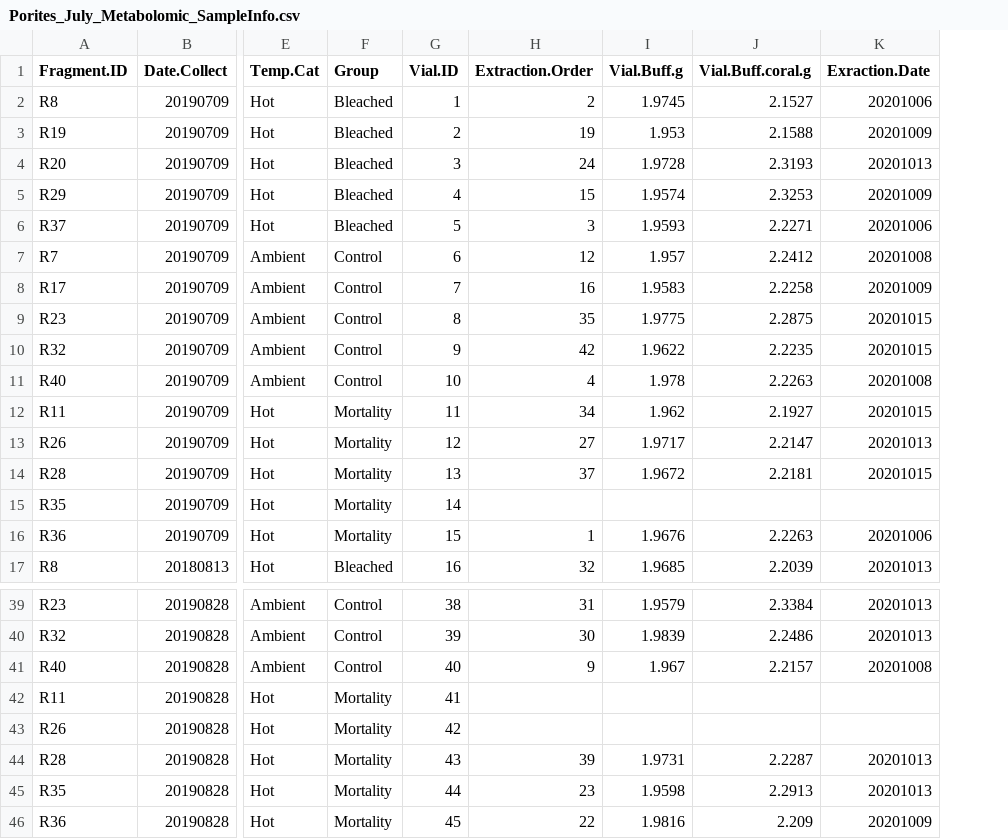
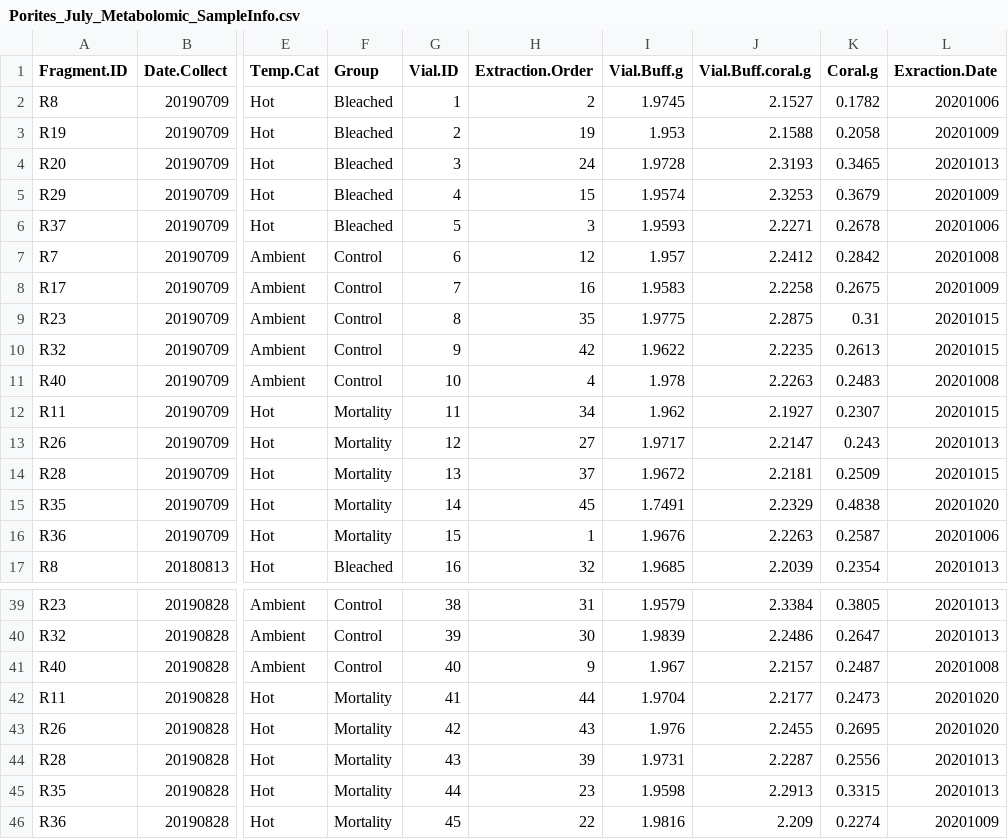
Before and after one commit to kevinhwong1/Porites_Rim_Bleaching_2019, a CSV file: data/Metabolomics/Porites_July_Metabolomic_SampleInfo.csv, drawn as a sheet; only a part is shown, gaps mark what is left out; addresses are those after the commit; the diff names each change by its address in the sheet, - before the commit and + after, or states it on an @@ line.

Commit message:
adding metabolomics sample info

```diff
--- a/data/Metabolomics/Porites_July_Metabolomic_SampleInfo.csv
+++ b/data/Metabolomics/Porites_July_Metabolomic_SampleInfo.csv
+column K (Coral.g), rows 2-17: 0.1782 | 0.2058 | 0.3465 | 0.3679 | 0.2678 | 0.2842 | 0.2675 | 0.31 | 0.2613 | 0.2483 | 0.2307 | 0.243 | 0.2509 | 0.4838 | 0.2587 | 0.2354; rows 39-46: 0.3805 | 0.2647 | 0.2487 | 0.2473 | 0.2695 | 0.2556 | 0.3315 | 0.2274
-H15 (Extraction.Order): (empty)
+H15 (Extraction.Order): 45
-I15 (Vial.Buff.g): (empty)
+I15 (Vial.Buff.g): 1.7491
-J15 (Vial.Buff.coral.g): (empty)
+J15 (Vial.Buff.coral.g): 2.2329
-L15 (Exraction.Date): (empty)
+L15 (Exraction.Date): 20201020
-H42 (Extraction.Order): (empty)
+H42 (Extraction.Order): 44
-I42 (Vial.Buff.g): (empty)
+I42 (Vial.Buff.g): 1.9704
-J42 (Vial.Buff.coral.g): (empty)
+J42 (Vial.Buff.coral.g): 2.2177
-L42:L43 (Exraction.Date): (empty)
+L42:L43 (Exraction.Date): 20201020
-H43 (Extraction.Order): (empty)
+H43 (Extraction.Order): 43
-I43 (Vial.Buff.g): (empty)
+I43 (Vial.Buff.g): 1.976
-J43 (Vial.Buff.coral.g): (empty)
+J43 (Vial.Buff.coral.g): 2.2455
```
